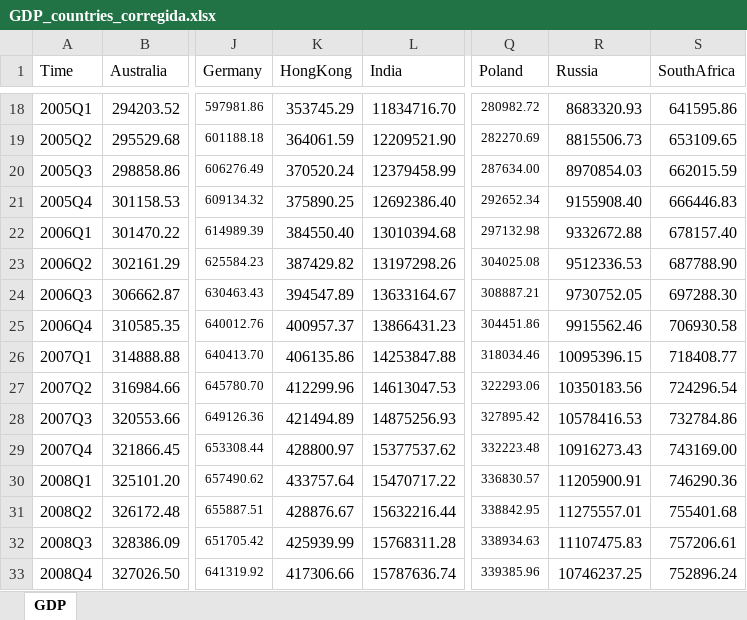
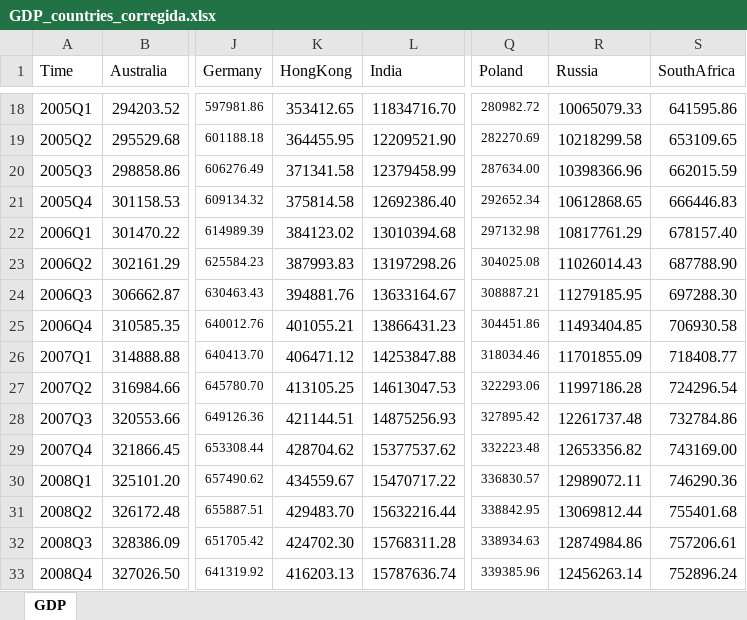
Before and after one commit to jbermudezc01/Copia-Climate-Change-and-Financial-Stability, an Excel workbook: Bases/GDP_countries_corregida.xlsx, sheet GDP, drawn as a sheet; only a part is shown, gaps mark what is left out; values as stored, in another font and other column widths than the file's, no borders; the diff covers the shown part only; the diff names each change by its address in the sheet, - before the commit and + after, or states it on an @@ line.

```diff
--- a/Bases/GDP_countries_corregida.xlsx (sheet GDP)
+++ b/Bases/GDP_countries_corregida.xlsx (sheet GDP)
-K18 (HongKong): 353745.29
+K18 (HongKong): 353412.65
-R18 (Russia): 8683320.93
+R18 (Russia): 10065079.33
-K19 (HongKong): 364061.59
+K19 (HongKong): 364455.95
-R19 (Russia): 8815506.73
+R19 (Russia): 10218299.58
-K20 (HongKong): 370520.24
+K20 (HongKong): 371341.58
-R20 (Russia): 8970854.03
+R20 (Russia): 10398366.96
-K21 (HongKong): 375890.25
+K21 (HongKong): 375814.58
-R21 (Russia): 9155908.40
+R21 (Russia): 10612868.65
-K22 (HongKong): 384550.40
+K22 (HongKong): 384123.02
-R22 (Russia): 9332672.88
+R22 (Russia): 10817761.29
-K23 (HongKong): 387429.82
+K23 (HongKong): 387993.83
-R23 (Russia): 9512336.53
+R23 (Russia): 11026014.43
-K24 (HongKong): 394547.89
+K24 (HongKong): 394881.76
-R24 (Russia): 9730752.05
+R24 (Russia): 11279185.95
-K25 (HongKong): 400957.37
+K25 (HongKong): 401055.21
-R25 (Russia): 9915562.46
+R25 (Russia): 11493404.85
-K26 (HongKong): 406135.86
+K26 (HongKong): 406471.12
-R26 (Russia): 10095396.15
+R26 (Russia): 11701855.09
-K27 (HongKong): 412299.96
+K27 (HongKong): 413105.25
-R27 (Russia): 10350183.56
+R27 (Russia): 11997186.28
-K28 (HongKong): 421494.89
+K28 (HongKong): 421144.51
-R28 (Russia): 10578416.53
+R28 (Russia): 12261737.48
-K29 (HongKong): 428800.97
+K29 (HongKong): 428704.62
-R29 (Russia): 10916273.43
+R29 (Russia): 12653356.82
-K30 (HongKong): 433757.64
+K30 (HongKong): 434559.67
-R30 (Russia): 11205900.91
+R30 (Russia): 12989072.11
-K31 (HongKong): 428876.67
+K31 (HongKong): 429483.70
-R31 (Russia): 11275557.01
+R31 (Russia): 13069812.44
-K32 (HongKong): 425939.99
+K32 (HongKong): 424702.30
-R32 (Russia): 11107475.83
+R32 (Russia): 12874984.86
-K33 (HongKong): 417306.66
+K33 (HongKong): 416203.13
-R33 (Russia): 10746237.25
+R33 (Russia): 12456263.14
```
Also changed, not shown: 120 edited cells elsewhere in this sheet, 3 other files.
